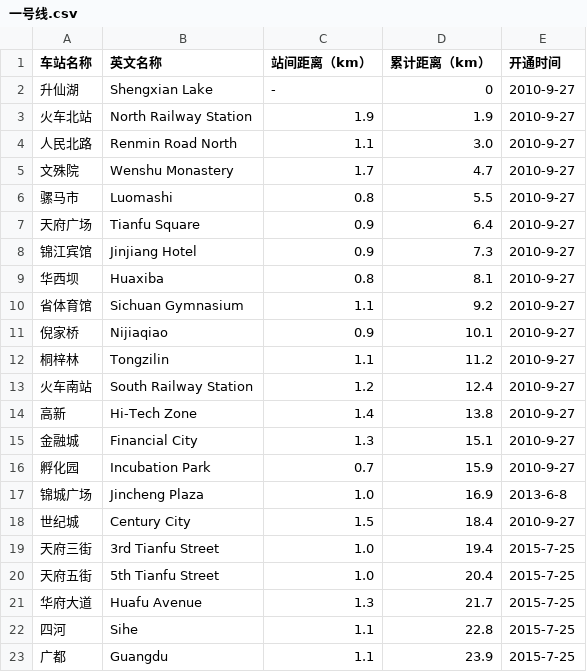
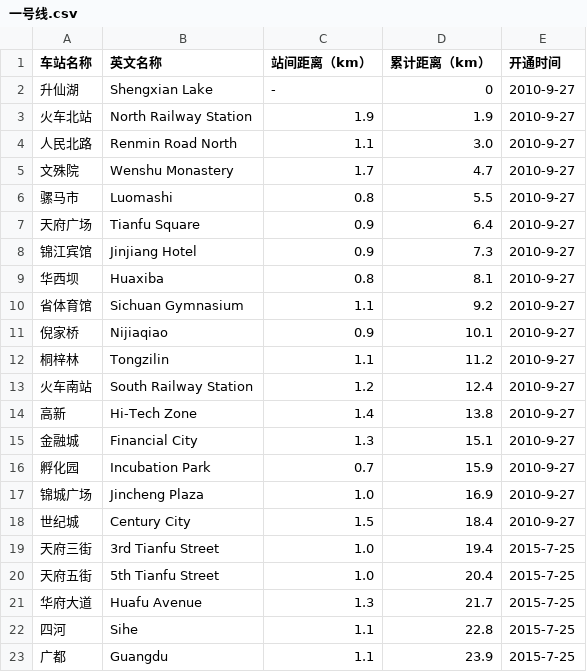
Before and after one commit to helloqiu/subway_network, a CSV file: data/一号线.csv, drawn as a sheet.

```diff
--- a/data/一号线.csv
+++ b/data/一号线.csv
@@ -16,3 +16,3 @@
 孵化园,Incubation Park,0.7,15.9,2010-9-27
-锦城广场,Jincheng Plaza,1.0,16.9,2013-6-8
+锦城广场,Jincheng Plaza,1.0,16.9,2010-9-27
 世纪城,Century City,1.5,18.4,2010-9-27
```
Also changed, not shown: 36 other files.
